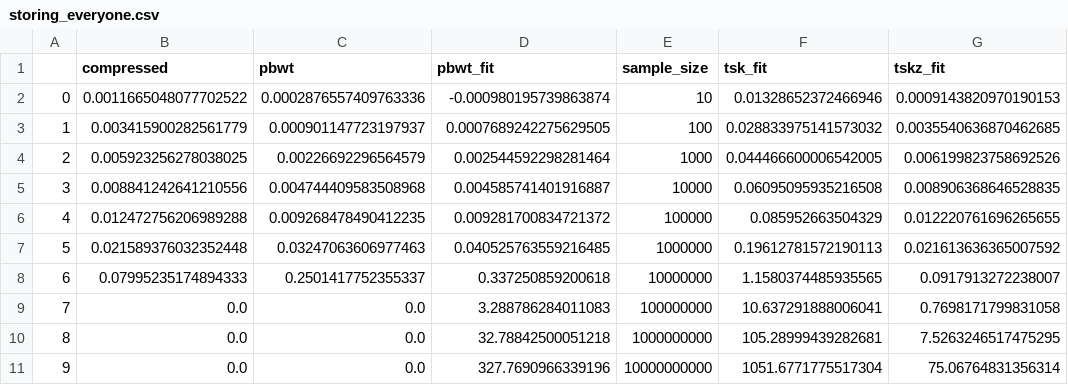
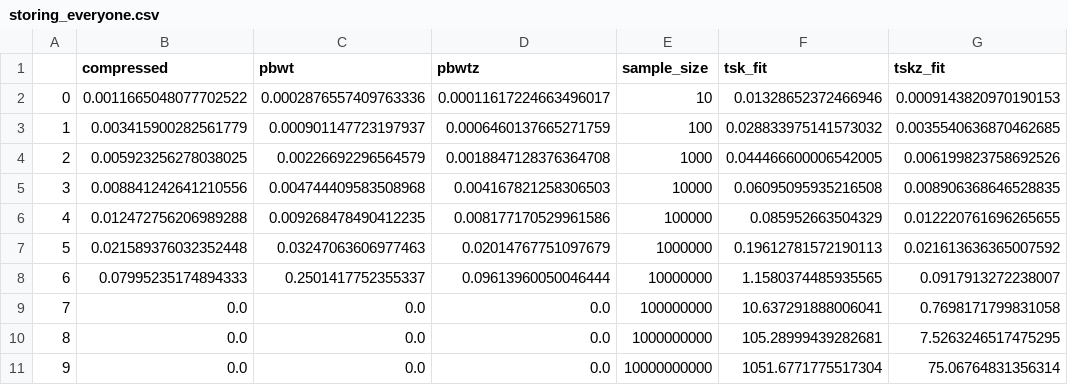
Before and after one commit to mcveanlab/treeseq-inference, a CSV file: data/storing_everyone.csv, drawn as a sheet; only a part is shown; the diff names each change by its address in the sheet, - before the commit and + after, or states it on an @@ line.

Commit message:
Updated storing_everyone plot.

```diff
--- a/data/storing_everyone.csv
+++ b/data/storing_everyone.csv
-D1: pbwt_fit
+D1: pbwtz
-D2 (pbwtz): -0.000980195739863874
+D2 (pbwtz): 0.00011617224663496017
-D3 (pbwtz): 0.0007689242275629505
+D3 (pbwtz): 0.0006460137665271759
-D4 (pbwtz): 0.002544592298281464
+D4 (pbwtz): 0.0018847128376364708
-D5 (pbwtz): 0.004585741401916887
+D5 (pbwtz): 0.004167821258306503
-D6 (pbwtz): 0.009281700834721372
+D6 (pbwtz): 0.008177170529961586
-D7 (pbwtz): 0.040525763559216485
+D7 (pbwtz): 0.02014767751097679
-D8 (pbwtz): 0.337250859200618
+D8 (pbwtz): 0.09613960050046444
-D9 (pbwtz): 3.288786284011083
+D9 (pbwtz): 0.0
-D10 (pbwtz): 32.78842500051218
+D10 (pbwtz): 0.0
-D11 (pbwtz): 327.7690966339196
+D11 (pbwtz): 0.0
```
Also changed, not shown: 2 other files.
